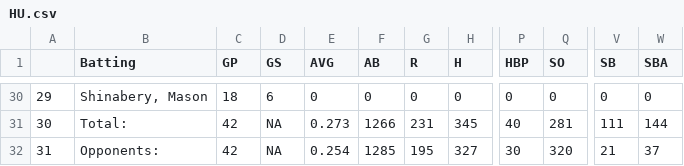
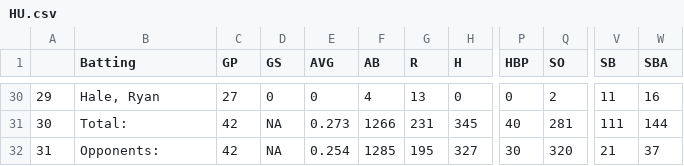
Before and after one commit to MathAtGrace/CrossRoads-Baseball, a CSV file: Data/Batting/HU.csv, drawn as a sheet; only a part is shown, gaps mark what is left out; the diff covers the shown part only; the diff names each change by its address in the sheet, - before the commit and + after, or states it on an @@ line.

```diff
--- a/Data/Batting/HU.csv
+++ b/Data/Batting/HU.csv
-B30 (Batting): Shinabery, Mason
+B30 (Batting): Hale, Ryan
-C30 (GP): 18
+C30 (GP): 27
-D30 (GS): 6
+D30 (GS): 0
-F30 (AB): 0
+F30 (AB): 4
-G30 (R): 0
+G30 (R): 13
-Q30 (SO): 0
+Q30 (SO): 2
-V30 (SB): 0
+V30 (SB): 11
-W30 (SBA): 0
+W30 (SBA): 16
```
Also changed, not shown: 2 added rows, 2 removed rows and 61 edited cells elsewhere in this file, Data/Batting/BC.csv, Data/Batting/GOC.csv, 22 other files.
